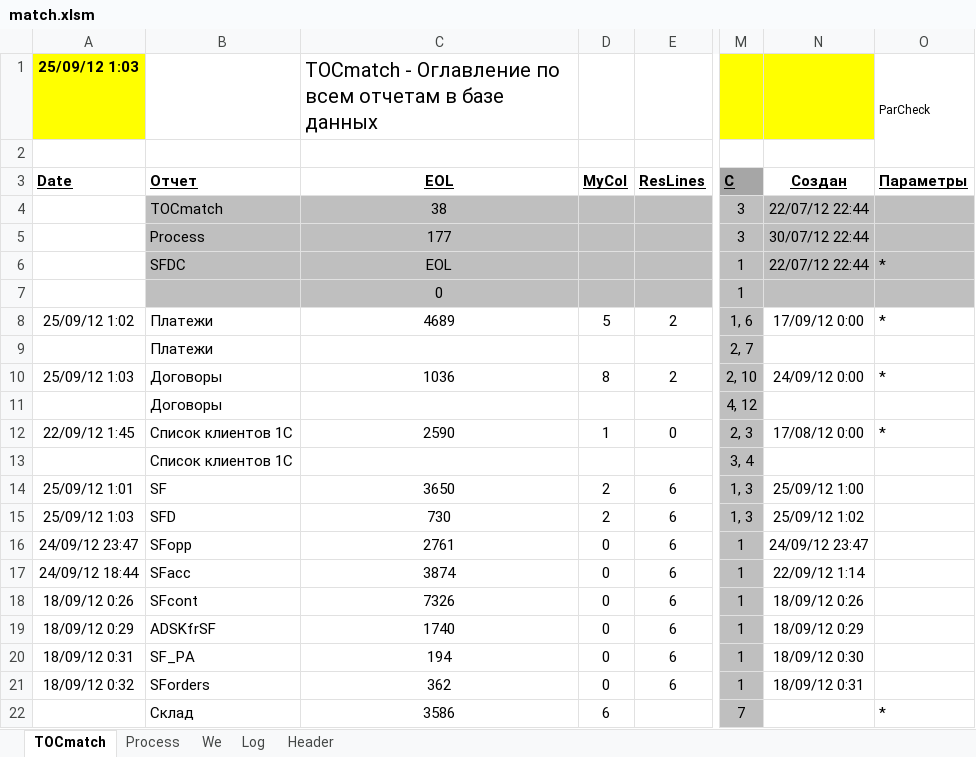
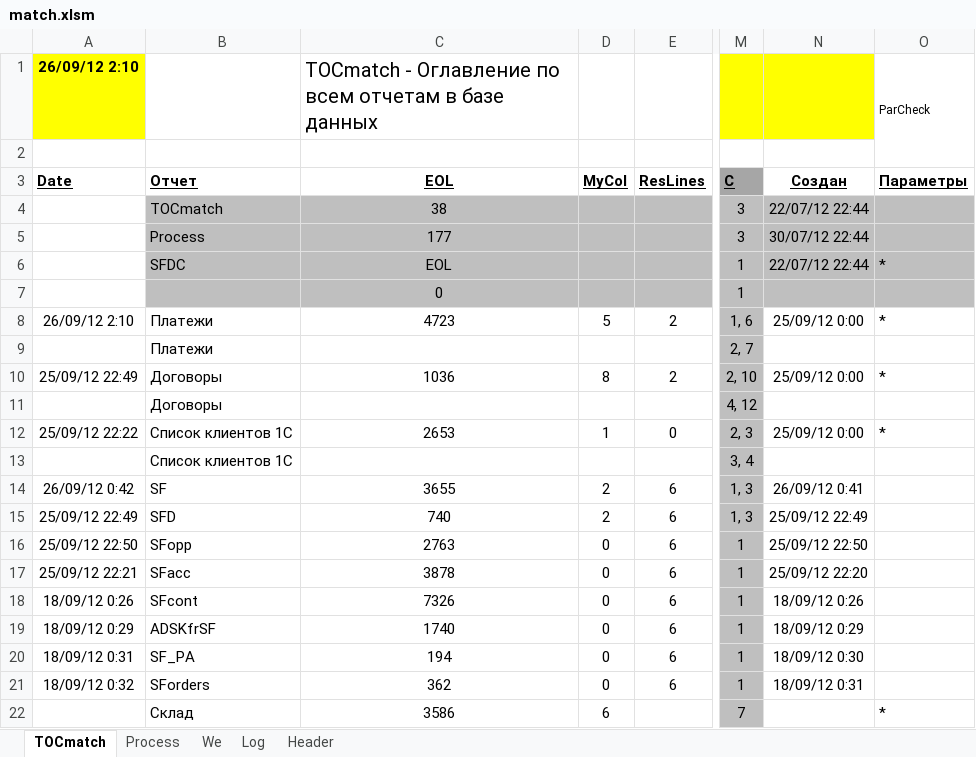
Before and after one commit to PavelKhrapkin/match, an Excel workbook: match2.0/match.xlsm, sheet TOCmatch, drawn as a sheet; only a part is shown, gaps mark what is left out; values as stored, in another font and other column widths than the file's, no borders; the diff names each change by its address in the sheet, - before the commit and + after, or states it on an @@ line.

```diff
--- a/match2.0/match.xlsm (sheet TOCmatch)
+++ b/match2.0/match.xlsm (sheet TOCmatch)
-A1 (Date): 25/09/12 1:03
+A1 (Date): 26/09/12 2:10
-A8 (Date): 25/09/12 1:02
+A8 (Date): 26/09/12 2:10
-C8 (EOL): 4689
+C8 (EOL): 4723
-N8 (Создан): 17/09/12 0:00
+N8 (Создан): 25/09/12 0:00
-A10 (Date): 25/09/12 1:03
+A10 (Date): 25/09/12 22:49
-N10 (Создан): 24/09/12 0:00
+N10 (Создан): 25/09/12 0:00
-A12 (Date): 22/09/12 1:45
+A12 (Date): 25/09/12 22:22
-C12 (EOL): 2590
+C12 (EOL): 2653
-N12 (Создан): 17/08/12 0:00
+N12 (Создан): 25/09/12 0:00
-A14 (Date): 25/09/12 1:01
+A14 (Date): 26/09/12 0:42
-C14 (EOL): 3650
+C14 (EOL): 3655
-N14 (Создан): 25/09/12 1:00
+N14 (Создан): 26/09/12 0:41
-A15 (Date): 25/09/12 1:03
+A15 (Date): 25/09/12 22:49
-C15 (EOL): 730
+C15 (EOL): 740
-N15 (Создан): 25/09/12 1:02
+N15 (Создан): 25/09/12 22:49
-A16 (Date): 24/09/12 23:47
+A16 (Date): 25/09/12 22:50
-C16 (EOL): 2761
+C16 (EOL): 2763
-N16 (Создан): 24/09/12 23:47
+N16 (Создан): 25/09/12 22:50
-A17 (Date): 24/09/12 18:44
+A17 (Date): 25/09/12 22:21
-C17 (EOL): 3874
+C17 (EOL): 3878
-N17 (Создан): 22/09/12 1:14
+N17 (Создан): 25/09/12 22:20
```
Also changed, not shown: sheet Log, sheet Process, sheet Header, formulas that keep their value, charts or pictures.
